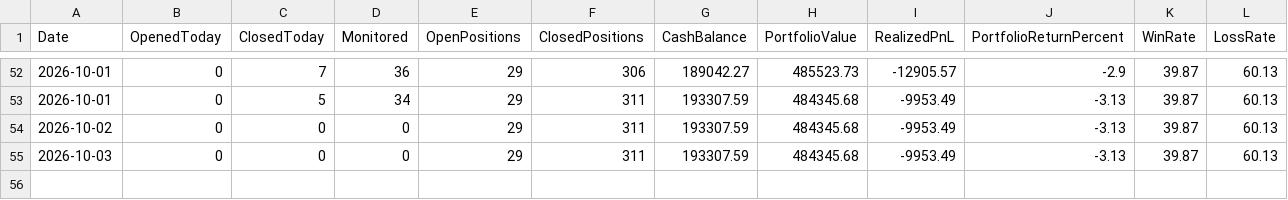
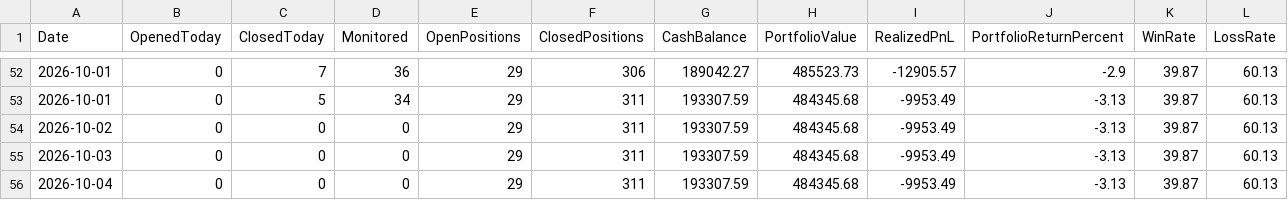
Before and after one commit to kkrsaini-engineer/PRO_TRADER, a CSV file: reports/paper_trading_daily_report.csv, drawn as a sheet; only a part is shown, gaps mark what is left out; rows hold the shown columns only; the diff names each change by its address in the sheet, - before the commit and + after, or states it on an @@ line.

```diff
--- a/reports/paper_trading_daily_report.csv
+++ b/reports/paper_trading_daily_report.csv
+row 56: 2026-10-04 | 0 | 0 | 0 | 29 | 311 | 193307.59 | 484345.68 | -9953.49 | -3.13 | 39.87 | 60.13
```
